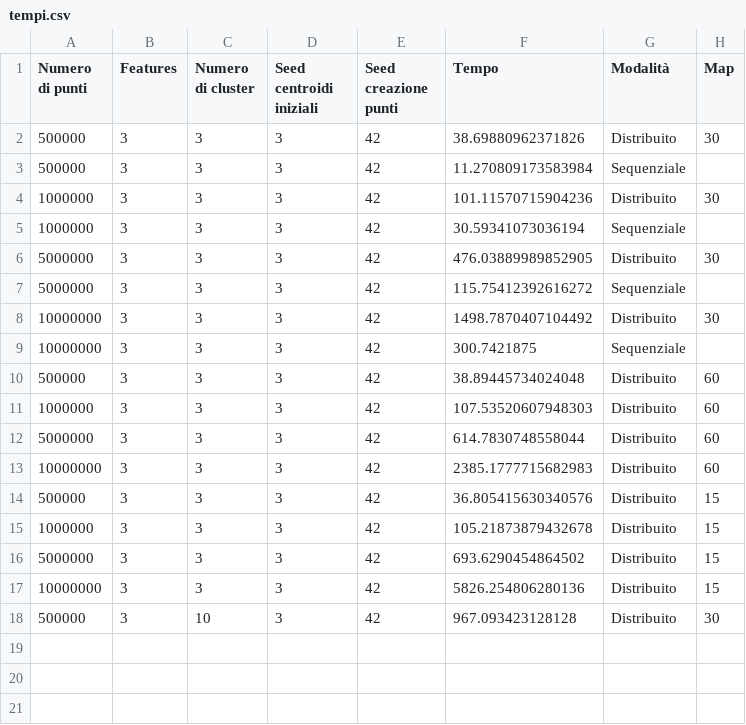
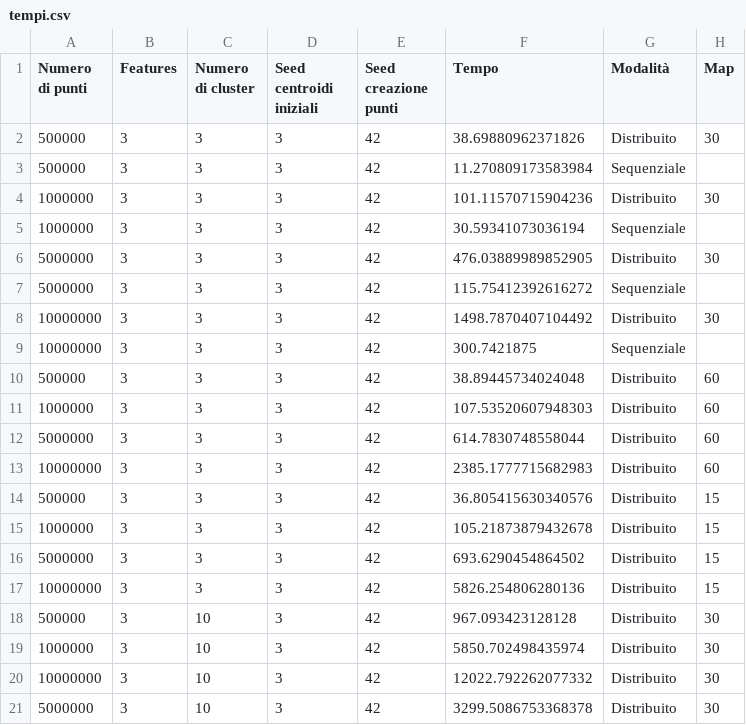
Before and after one commit to RussoFrancesco/Progetto-lab-reti-Russo-Villari, a CSV file: tempi.csv, drawn as a sheet; the diff names each change by its address in the sheet, - before the commit and + after, or states it on an @@ line.

Commit message:
ultimi tempi

```diff
--- a/tempi.csv
+++ b/tempi.csv
+row 19: 1000000 | 3 | 10 | 3 | 42 | 5850.702498435974 | Distribuito | 30
+row 20: 10000000 | 3 | 10 | 3 | 42 | 12022.792262077332 | Distribuito | 30
+row 21: 5000000 | 3 | 10 | 3 | 42 | 3299.5086753368378 | Distribuito | 30
```
Also changed, not shown: 1 other file.
